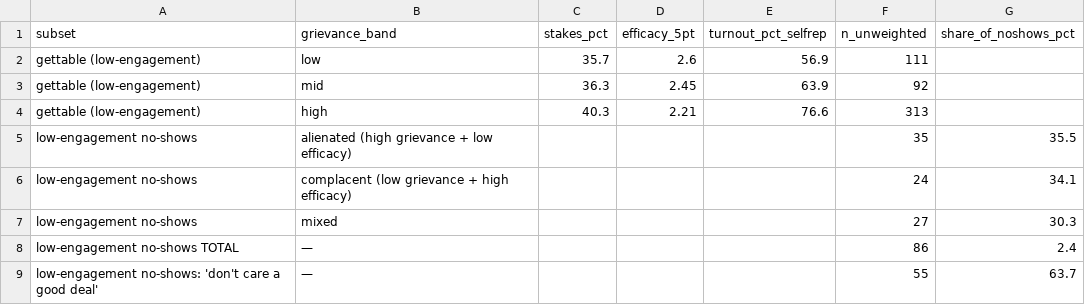
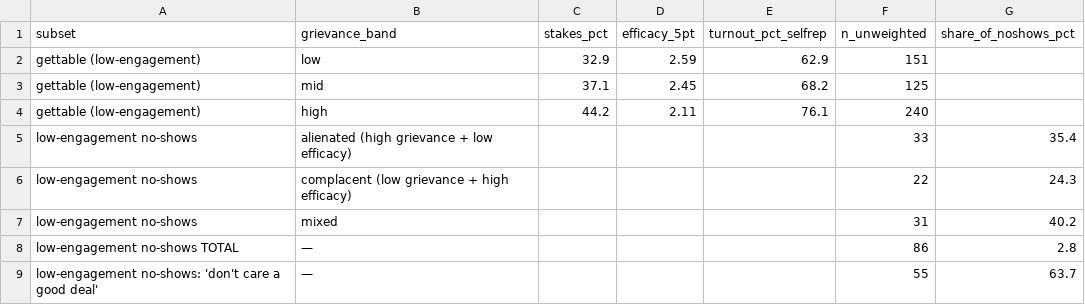
Before and after one commit to jamesvillarrubia/center-basher, a CSV file: data/clean/turnout_hump.csv, drawn as a sheet.

```diff
--- a/data/clean/turnout_hump.csv
+++ b/data/clean/turnout_hump.csv
@@ -1,9 +1,9 @@
 subset,grievance_band,stakes_pct,efficacy_5pt,turnout_pct_selfrep,n_unweighted,share_of_noshows_pct
-gettable (low-engagement),low,35.7,2.6,56.9,111,
-gettable (low-engagement),mid,36.3,2.45,63.9,92,
-gettable (low-engagement),high,40.3,2.21,76.6,313,
-low-engagement no-shows,alienated (high grievance + low efficacy),,,,35,35.5
-low-engagement no-shows,complacent (low grievance + high efficacy),,,,24,34.1
-low-engagement no-shows,mixed,,,,27,30.3
-low-engagement no-shows TOTAL,—,,,,86,2.4
+gettable (low-engagement),low,32.9,2.59,62.9,151,
+gettable (low-engagement),mid,37.1,2.45,68.2,125,
+gettable (low-engagement),high,44.2,2.11,76.1,240,
+low-engagement no-shows,alienated (high grievance + low efficacy),,,,33,35.4
+low-engagement no-shows,complacent (low grievance + high efficacy),,,,22,24.3
+low-engagement no-shows,mixed,,,,31,40.2
+low-engagement no-shows TOTAL,—,,,,86,2.8
 low-engagement no-shows: 'don't care a good deal',—,,,,55,63.7
```
Also changed, not shown: 2 other files.
